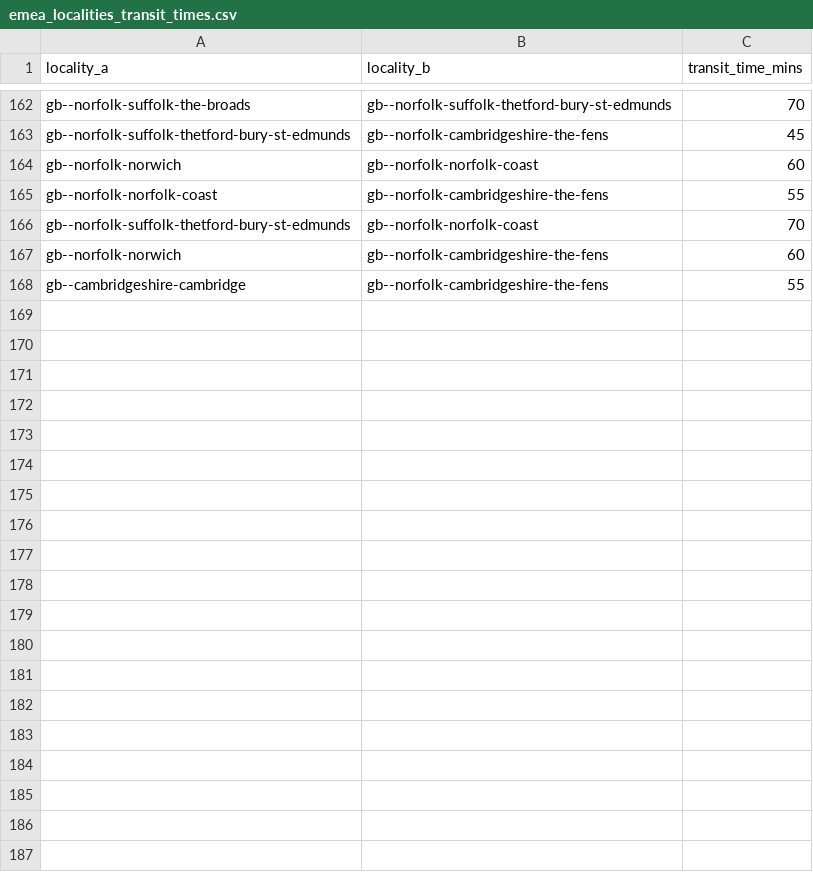
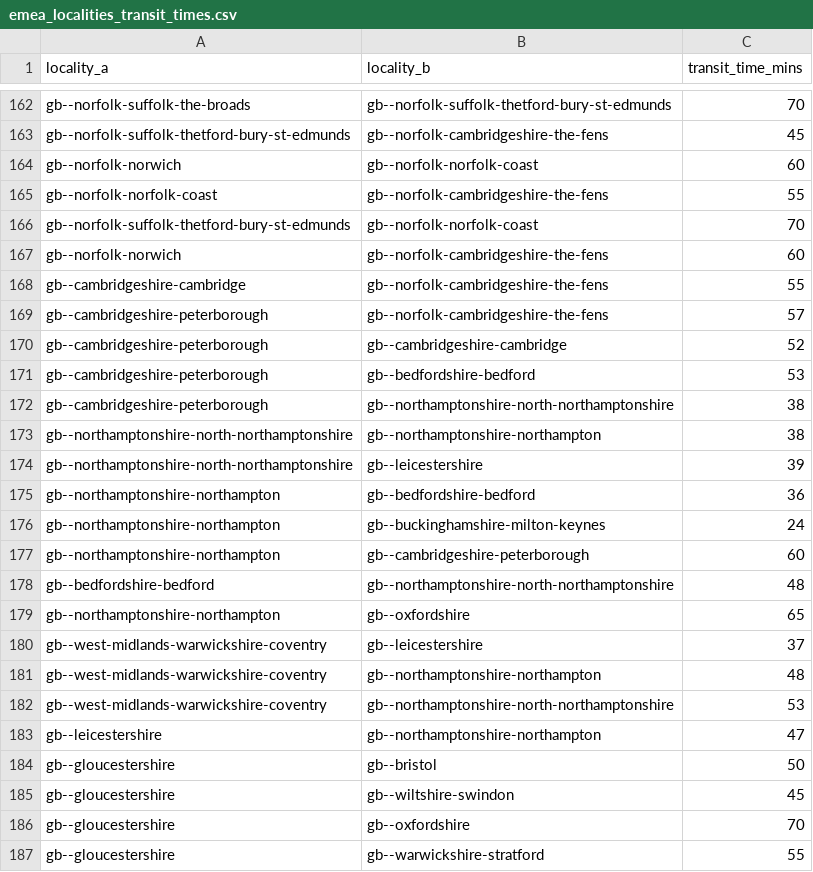
Before and after one commit to Jaza/world-locality-transit-graph, a CSV file: csv/emea_localities_transit_times.csv, drawn as a sheet; only a part is shown, gaps mark what is left out; the diff covers the shown part only; the diff names each change by its address in the sheet, - before the commit and + after, or states it on an @@ line.

Commit message:
finish off southern england edges

```diff
--- a/csv/emea_localities_transit_times.csv
+++ b/csv/emea_localities_transit_times.csv
+row 169: gb--cambridgeshire-peterborough | gb--norfolk-cambridgeshire-the-fens | 57
+row 170: gb--cambridgeshire-peterborough | gb--cambridgeshire-cambridge | 52
+row 171: gb--cambridgeshire-peterborough | gb--bedfordshire-bedford | 53
+row 172: gb--cambridgeshire-peterborough | gb--northamptonshire-north-northamptonshire | 38
+row 173: gb--northamptonshire-north-northamptonshire | gb--northamptonshire-northampton | 38
+row 174: gb--northamptonshire-north-northamptonshire | gb--leicestershire | 39
+row 175: gb--northamptonshire-northampton | gb--bedfordshire-bedford | 36
+row 176: gb--northamptonshire-northampton | gb--buckinghamshire-milton-keynes | 24
+row 177: gb--northamptonshire-northampton | gb--cambridgeshire-peterborough | 60
+row 178: gb--bedfordshire-bedford | gb--northamptonshire-north-northamptonshire | 48
+row 179: gb--northamptonshire-northampton | gb--oxfordshire | 65
+row 180: gb--west-midlands-warwickshire-coventry | gb--leicestershire | 37
+row 181: gb--west-midlands-warwickshire-coventry | gb--northamptonshire-northampton | 48
+row 182: gb--west-midlands-warwickshire-coventry | gb--northamptonshire-north-northamptonshire | 53
+row 183: gb--leicestershire | gb--northamptonshire-northampton | 47
+row 184: gb--gloucestershire | gb--bristol | 50
+row 185: gb--gloucestershire | gb--wiltshire-swindon | 45
+row 186: gb--gloucestershire | gb--oxfordshire | 70
+row 187: gb--gloucestershire | gb--warwickshire-stratford | 55
```
Also changed, not shown: 31 added rows elsewhere in this file.
